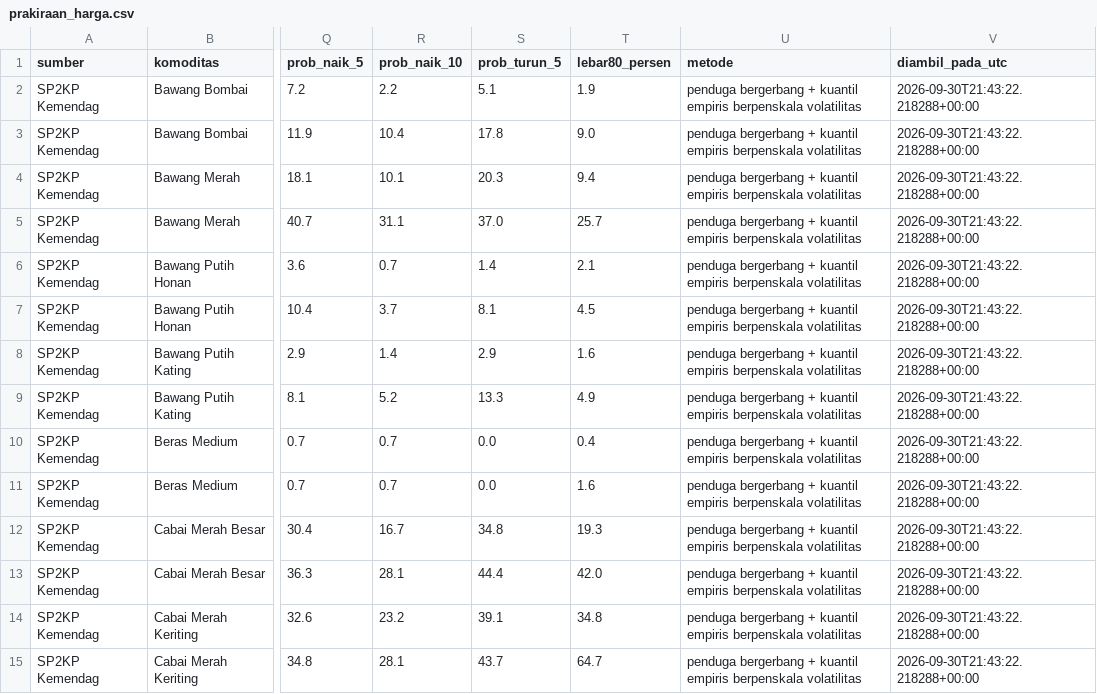
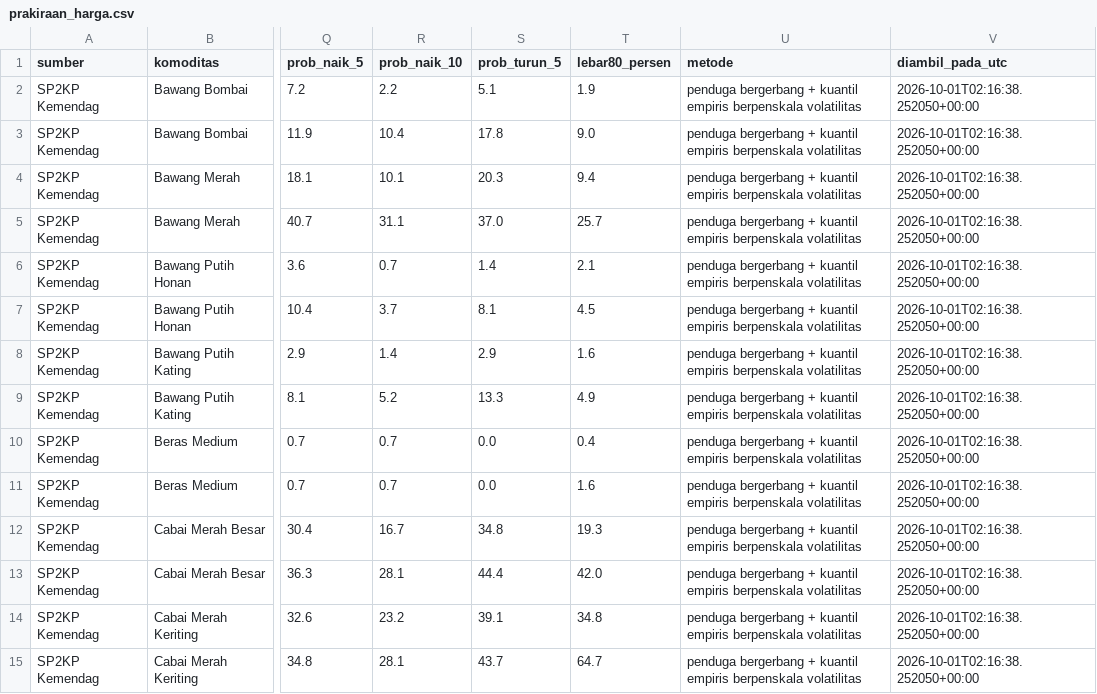
Before and after one commit to mrafiraamadhan/sigap-pangan-diy, a CSV file: docs/data/prakiraan_harga.csv, drawn as a sheet; only a part is shown, gaps mark what is left out; the diff covers the shown part only; the diff names each change by its address in the sheet, - before the commit and + after, or states it on an @@ line.

```diff
--- a/docs/data/prakiraan_harga.csv
+++ b/docs/data/prakiraan_harga.csv
-V2:V15 (diambil_pada_utc): 2026-09-30T21:43:22.218288+00:00
+V2:V15 (diambil_pada_utc): 2026-10-01T02:16:38.252050+00:00
```
Also changed, not shown: 58 edited cells elsewhere in this file, data/prakiraan_harga.csv, 8 other files.
